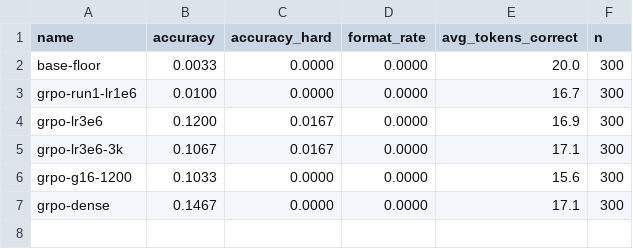
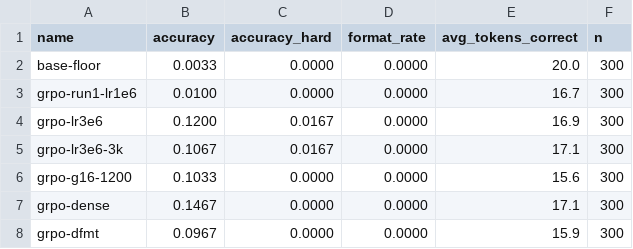
Before and after one commit to S1LV3RJ1NX/RL-in-Production-Bootcamp-Resources, a CSV file: lectures/capstone/leaderboard.csv, drawn as a sheet; the diff names each change by its address in the sheet, - before the commit and + after, or states it on an @@ line.

```diff
--- a/lectures/capstone/leaderboard.csv
+++ b/lectures/capstone/leaderboard.csv
+row 8: grpo-dfmt | 0.0967 | 0.0000 | 0.0000 | 15.9 | 300
```
Also changed, not shown: 7 other files.
